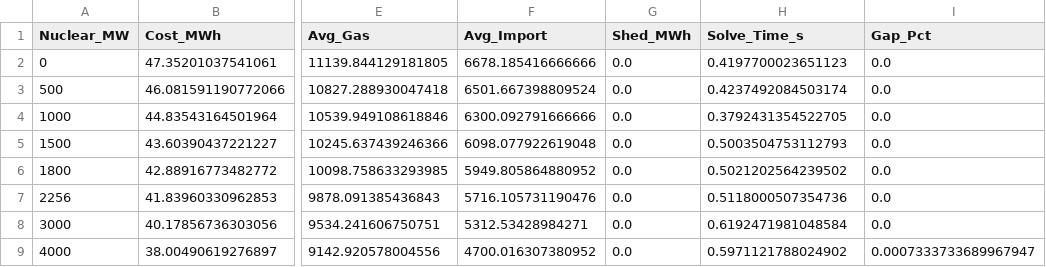
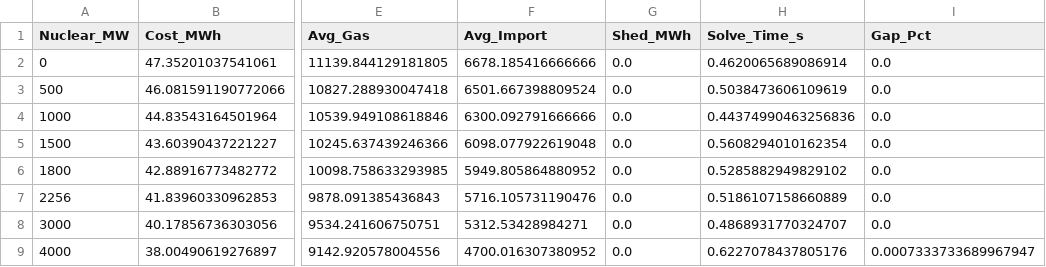
Before and after one commit to Cagataykacademy/caiso-nuclear-bess-dispatch, a CSV file: outputs/tables/sensitivity_nuclear.csv, drawn as a sheet; only a part is shown, gaps mark what is left out; the diff names each change by its address in the sheet, - before the commit and + after, or states it on an @@ line.

```diff
--- a/outputs/tables/sensitivity_nuclear.csv
+++ b/outputs/tables/sensitivity_nuclear.csv
-H2 (Solve_Time_s): 0.4197700023651123
+H2 (Solve_Time_s): 0.4620065689086914
-H3 (Solve_Time_s): 0.4237492084503174
+H3 (Solve_Time_s): 0.5038473606109619
-H4 (Solve_Time_s): 0.3792431354522705
+H4 (Solve_Time_s): 0.44374990463256836
-H5 (Solve_Time_s): 0.5003504753112793
+H5 (Solve_Time_s): 0.5608294010162354
-H6 (Solve_Time_s): 0.5021202564239502
+H6 (Solve_Time_s): 0.5285882949829102
-H7 (Solve_Time_s): 0.5118000507354736
+H7 (Solve_Time_s): 0.5186107158660889
-H8 (Solve_Time_s): 0.6192471981048584
+H8 (Solve_Time_s): 0.4868931770324707
-H9 (Solve_Time_s): 0.5971121788024902
+H9 (Solve_Time_s): 0.6227078437805176
```
Also changed, not shown: outputs/tables/solver_quality.csv, 9 other files.
